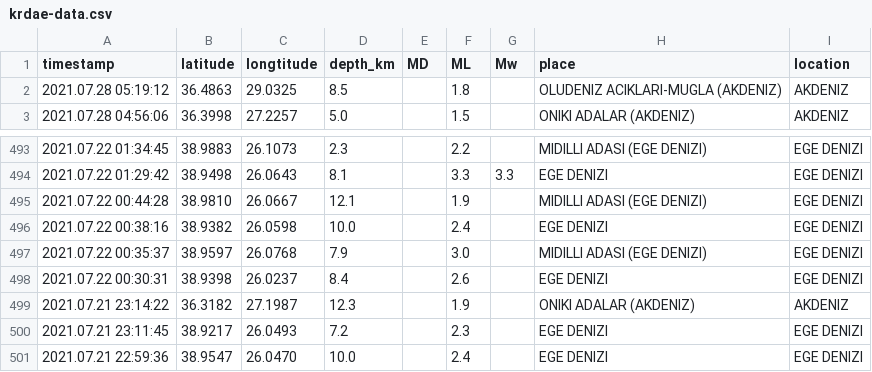
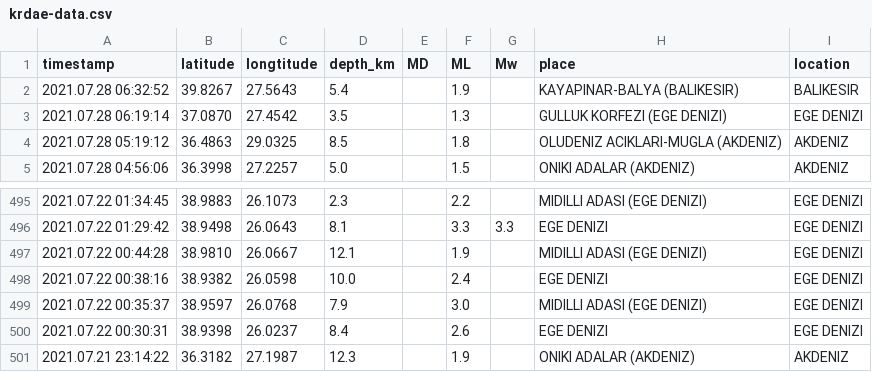
Before and after one commit to eozer/krdae-data, a CSV file: krdae-data.csv, drawn as a sheet; only a part is shown, gaps mark what is left out.

```diff
--- a/krdae-data.csv
+++ b/krdae-data.csv
@@ -1,2 +1,4 @@
 timestamp,latitude,longtitude,depth_km,MD,ML,Mw,place,location
+2021.07.28 06:32:52,39.8267,27.5643,5.4,,1.9,,KAYAPINAR-BALYA (BALIKESIR),BALIKESIR
+2021.07.28 06:19:14,37.0870,27.4542,3.5,,1.3,,GULLUK KORFEZI (EGE DENIZI),EGE DENIZI
 2021.07.28 05:19:12,36.4863,29.0325,8.5,,1.8,,OLUDENIZ ACIKLARI-MUGLA (AKDENIZ),AKDENIZ
@@ -499,3 +501 @@ timestamp,latitude,longtitude,depth_km,MD,ML,Mw,place,location
 2021.07.21 23:14:22,36.3182,27.1987,12.3,,1.9,,ONIKI ADALAR (AKDENIZ),AKDENIZ
-2021.07.21 23:11:45,38.9217,26.0493,7.2,,2.3,,EGE DENIZI,EGE DENIZI
-2021.07.21 22:59:36,38.9547,26.0470,10.0,,2.4,,EGE DENIZI,EGE DENIZI
```
Also changed, not shown: 1 other file.
